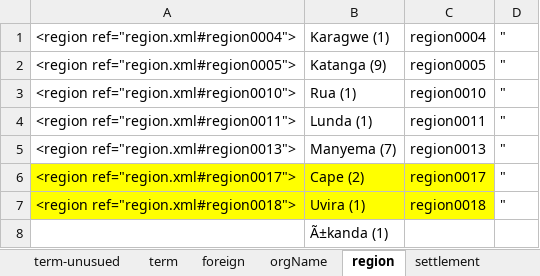
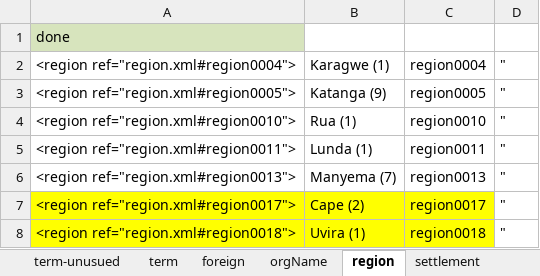
Before and after one commit to livingstoneonline/LEAP-TEI, an Excel workbook: z-support-files/Spectral-finalize/0_lists3/tags-with-IDs.xlsx, sheet region, drawn as a sheet; only a part is shown; the shorter side is filled out with more unchanged rows; values as stored, in another font and other column widths than the file's, no borders; the diff names each change by its address in the sheet, - before the commit and + after, or states it on an @@ line.

```diff
--- a/z-support-files/Spectral-finalize/0_lists3/tags-with-IDs.xlsx (sheet region)
+++ b/z-support-files/Spectral-finalize/0_lists3/tags-with-IDs.xlsx (sheet region)
+row 1: done
```
Also changed, not shown: 5 other files.
